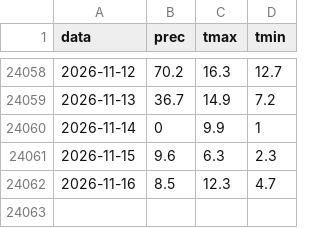
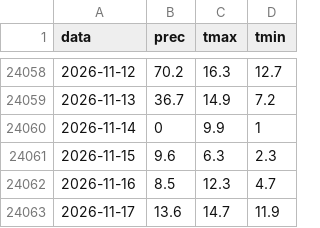
Before and after one commit to lucavarlani-max/mugello_meteoeclima, a CSV file: data/serie/firenzuola.csv, drawn as a sheet; only a part is shown, gaps mark what is left out.

```diff
--- a/data/serie/firenzuola.csv
+++ b/data/serie/firenzuola.csv
@@ -24062 +24062,2 @@ data,prec,tmax,tmin
 2026-11-16,8.5,12.3,4.7
+2026-11-17,13.6,14.7,11.9
```
Also changed, not shown: 29 other files.
